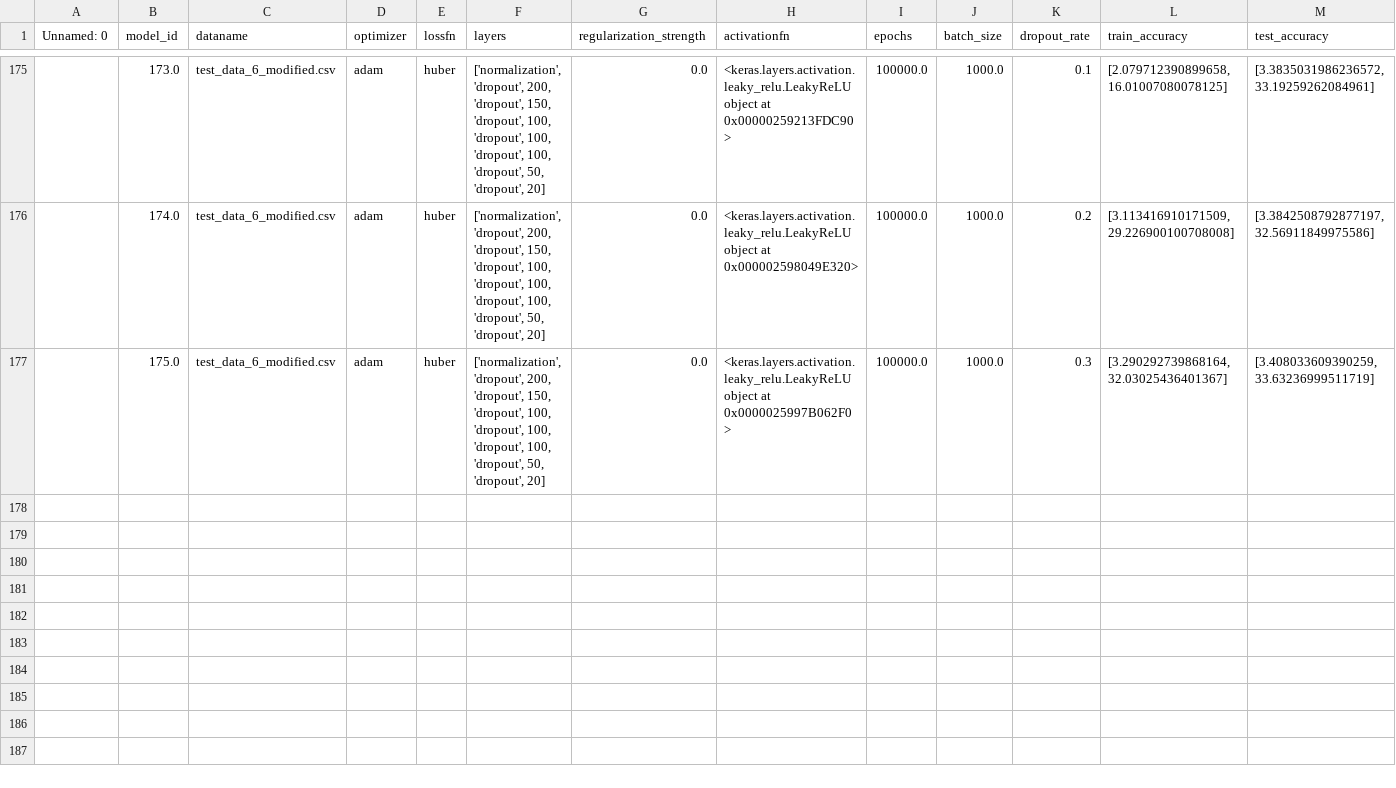
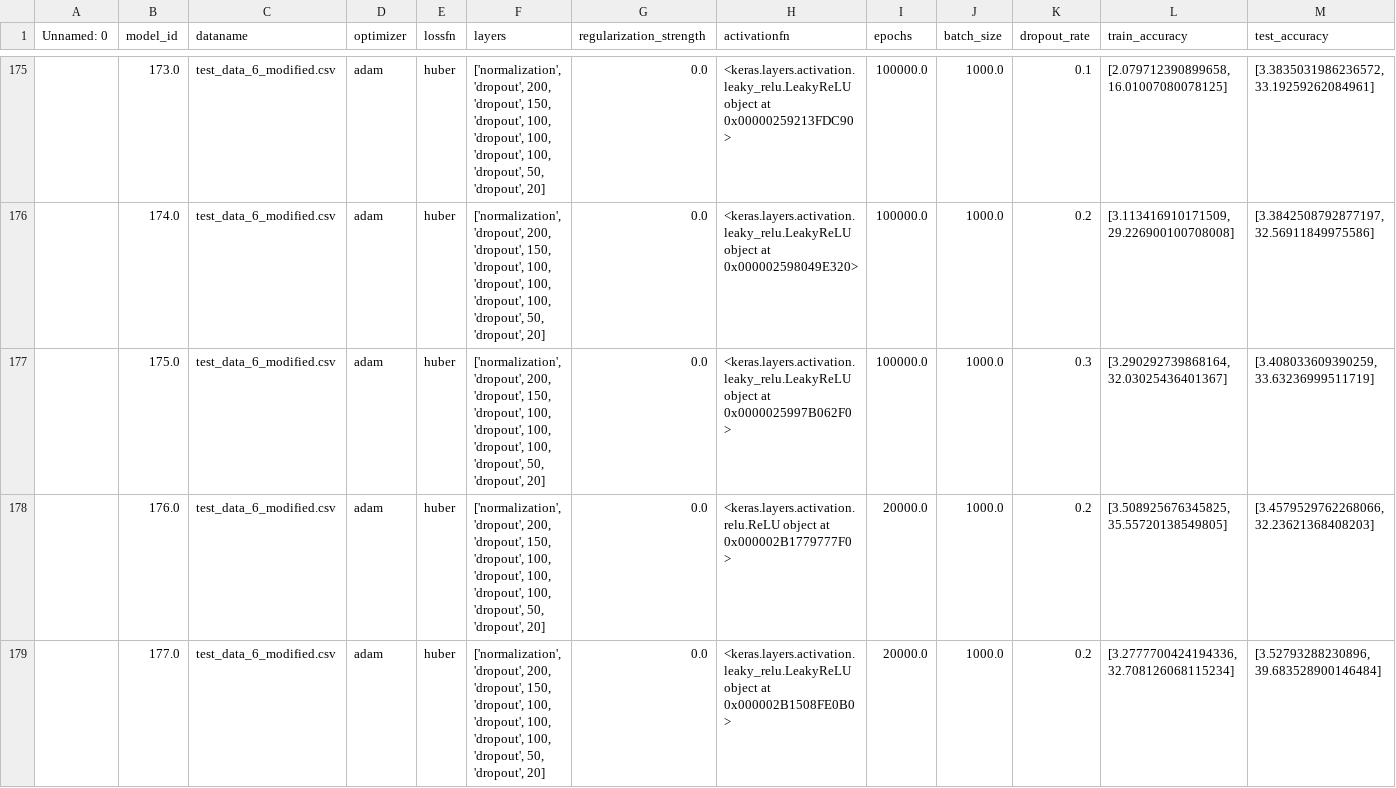
Before and after one commit to milesepstein13/slr-model, a CSV file: models.csv, drawn as a sheet; only a part is shown, gaps mark what is left out; rows hold the shown columns only; the diff names each change by its address in the sheet, - before the commit and + after, or states it on an @@ line.

Commit message:
more data files, comparioson code

```diff
--- a/models.csv
+++ b/models.csv
+row 178:  | 176.0 | test_data_6_modified.csv | adam | huber | ['normalization', 'dropout', 200, 'dropout', 150, 'dropout', 100, 'dropout', 100, 'dropout', 100, 'dropout', 50, 'dropout', 20] | 0.0 | <keras.layers.activation.relu.ReLU object at 0x000002B1779777F0> | 20000.0 | 1000.0 | 0.2 | [3.508925676345825, 35.55720138549805] | [3.4579529762268066, 32.23621368408203]
+row 179:  | 177.0 | test_data_6_modified.csv | adam | huber | ['normalization', 'dropout', 200, 'dropout', 150, 'dropout', 100, 'dropout', 100, 'dropout', 100, 'dropout', 50, 'dropout', 20] | 0.0 | <keras.layers.activation.leaky_relu.LeakyReLU object at 0x000002B1508FE0B0> | 20000.0 | 1000.0 | 0.2 | [3.2777700424194336, 32.708126068115234] | [3.52793288230896, 39.683528900146484]
```
Also changed, not shown: nws_lookup.csv, 23 other files.
